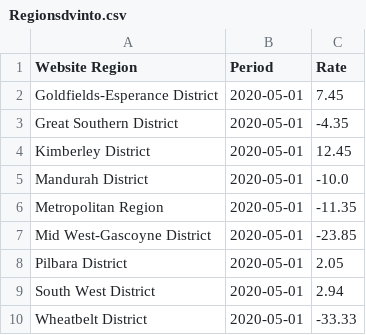
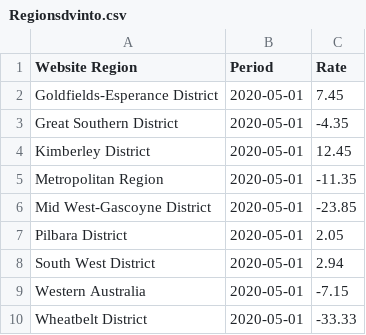
Before and after one commit to FernB/WACrimeRatesCovid19, a CSV file: output/Regionsdvinto.csv (was Regionsdvinto.csv), drawn as a sheet; removed rows and columns are numbered as before the commit, all else as after; the diff names each change by its address in the sheet, - before the commit and + after, or states it on an @@ line.

```diff
--- a/Regionsdvinto.csv
+++ b/output/Regionsdvinto.csv
-row 5: Mandurah District | 2020-05-01 | -10.0
+row 9: Western Australia | 2020-05-01 | -7.15
```
Also changed, not shown: output/Regionsdvout.csv, 34 other files.
